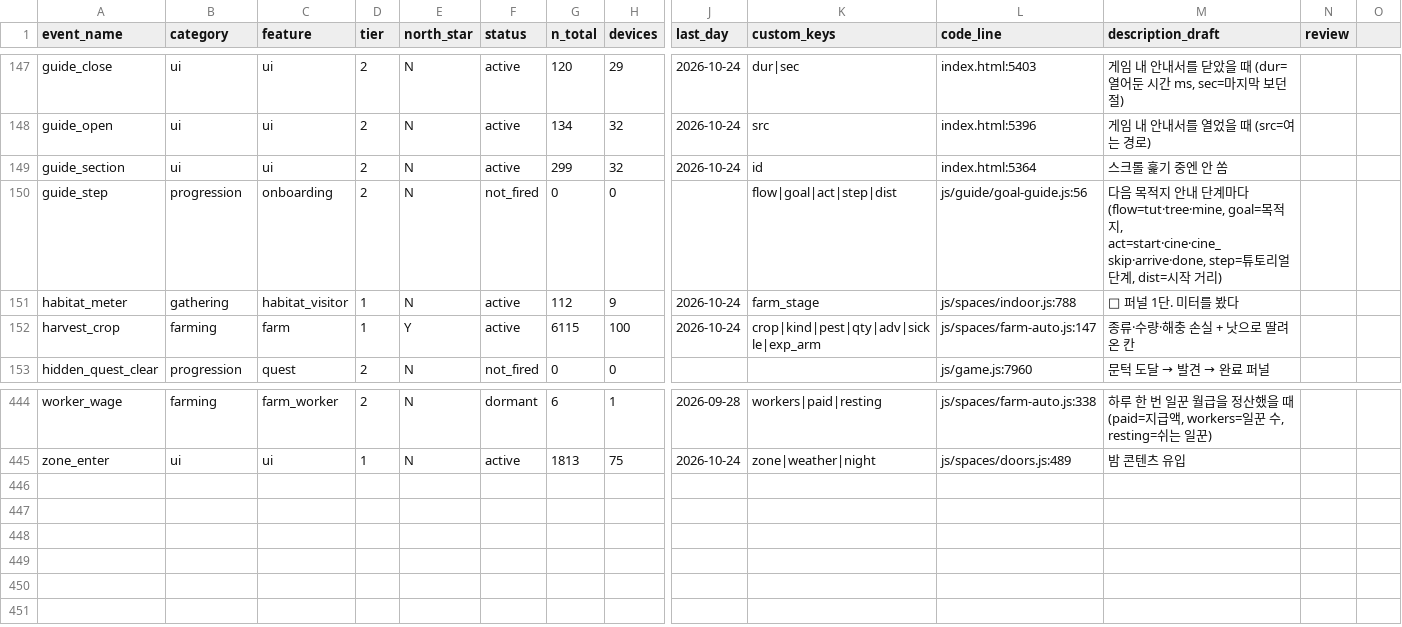
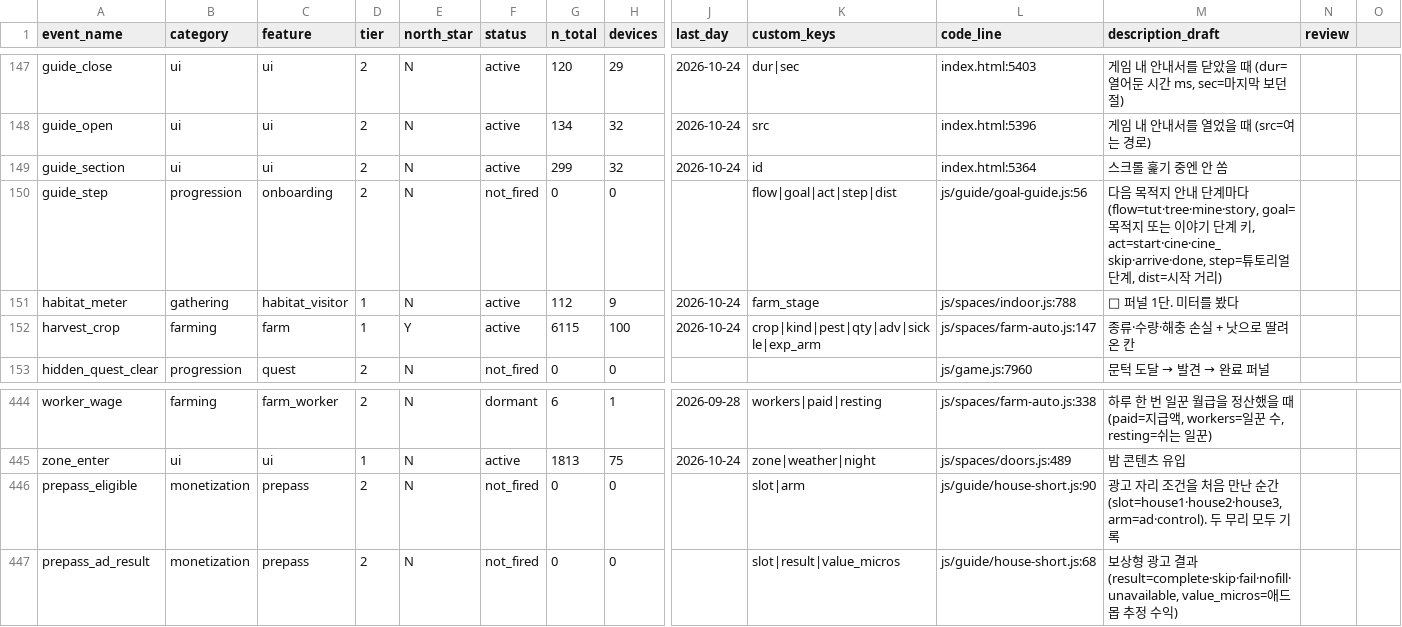
Before and after one commit to UICHEOL-HWANG/calm_forest, a CSV file: docs/analysis/event-taxonomy.csv, drawn as a sheet; only a part is shown, gaps mark what is left out; rows hold the shown columns only; the diff names each change by its address in the sheet, - before the commit and + after, or states it on an @@ line.

```diff
--- a/docs/analysis/event-taxonomy.csv
+++ b/docs/analysis/event-taxonomy.csv
-M150 (description_draft): …다 (flow=tut·tree·mine, goal=목적지, act=start·cine·cine_skip·arrive·done,…
+M150 (description_draft): …다 (flow=tut·tree·mine·story, goal=목적지 또는 이야기 단계 키, act=start·cine·cine_skip·arrive·done,…
+row 446: prepass_eligible | monetization | prepass | 2 | N | not_fired | 0 | 0 |  | slot|arm | js/guide/house-short.js:90 | 광고 자리 조건을 처음 만난 순간 (slot=house1·house2·house3, arm=ad·control). 두 무리 모두 기록
+row 447: prepass_ad_result | monetization | prepass | 2 | N | not_fired | 0 | 0 |  | slot|result|value_micros | js/guide/house-short.js:68 | 보상형 광고 결과 (result=complete·skip·fail·nofill·unavailable, value_micros=애드몹 추정 수익)
```
Also changed, not shown: 42 other files.
